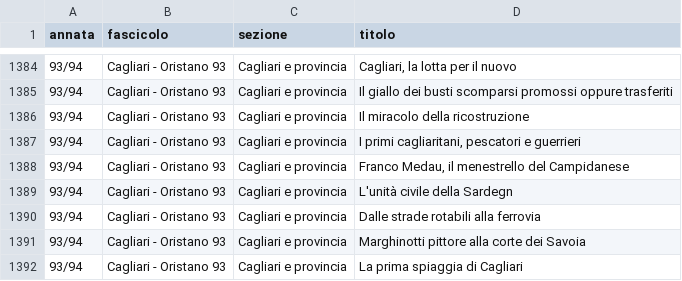
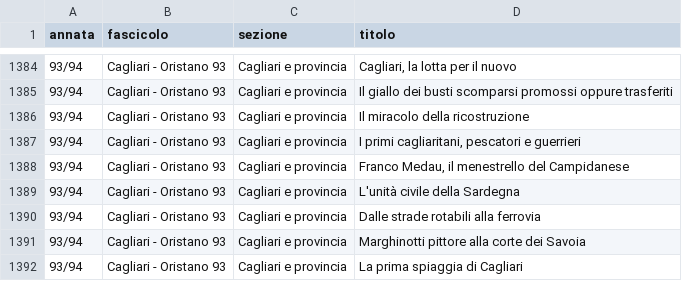
Before and after one commit to RoMu84/TuttoCitta, a CSV file: dati/sardegna_contenuti.csv, drawn as a sheet; only a part is shown, gaps mark what is left out.

```diff
--- a/dati/sardegna_contenuti.csv
+++ b/dati/sardegna_contenuti.csv
@@ -1388,3 +1388,3 @@ annata,fascicolo,sezione,titolo
 93/94,Cagliari - Oristano 93,Cagliari e provincia,"Franco Medau, il menestrello del Campidanese"
-93/94,Cagliari - Oristano 93,Cagliari e provincia,L'unità civile della Sardegn
+93/94,Cagliari - Oristano 93,Cagliari e provincia,L'unità civile della Sardegna
 93/94,Cagliari - Oristano 93,Cagliari e provincia,Dalle strade rotabili alla ferrovia
```
Also changed, not shown: 44 other files.
